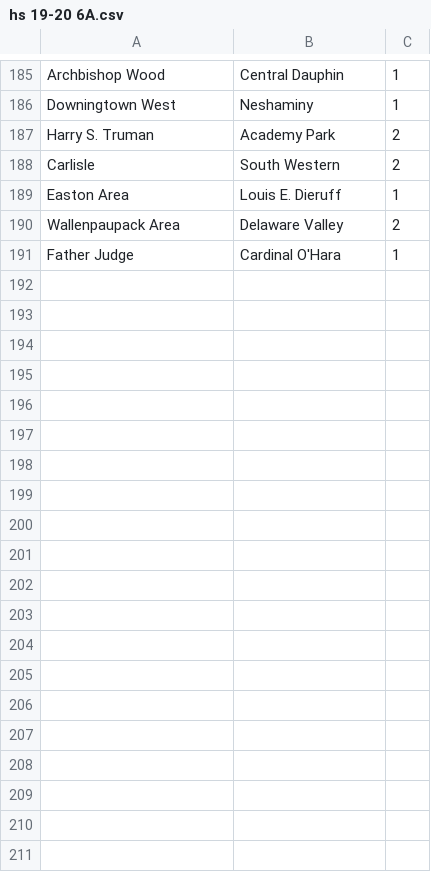
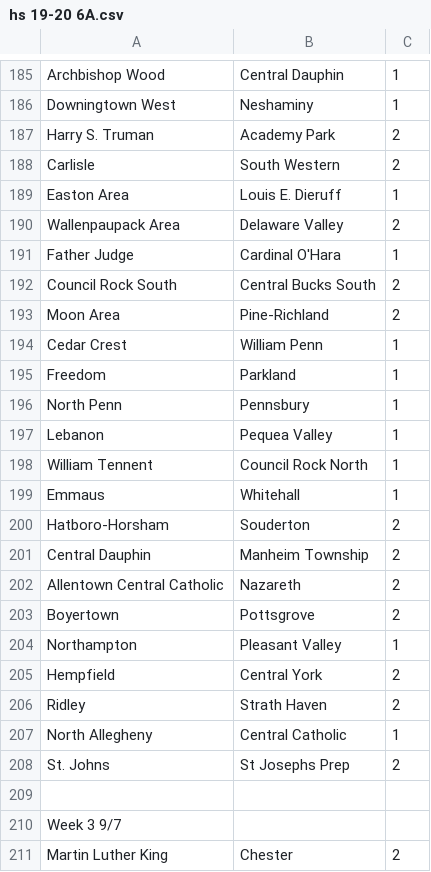
Before and after one commit to jajalope/trueSkill, a CSV file: resources/hs 19-20 6A.csv, drawn as a sheet; only a part is shown, gaps mark what is left out; the diff covers the shown part only; the diff names each change by its address in the sheet, - before the commit and + after, or states it on an @@ line.

Commit message:
Update hs 19-20 6A.csv

```diff
--- a/resources/hs 19-20 6A.csv
+++ b/resources/hs 19-20 6A.csv
+row 192: Council Rock South | Central Bucks South | 2
+row 193: Moon Area | Pine-Richland | 2
+row 194: Cedar Crest | William Penn | 1
+row 195: Freedom | Parkland | 1
+row 196: North Penn | Pennsbury | 1
+row 197: Lebanon | Pequea Valley | 1
+row 198: William Tennent | Council Rock North | 1
+row 199: Emmaus | Whitehall | 1
+row 200: Hatboro-Horsham | Souderton | 2
+row 201: Central Dauphin | Manheim Township | 2
+row 202: Allentown Central Catholic | Nazareth | 2
+row 203: Boyertown | Pottsgrove | 2
+row 204: Northampton | Pleasant Valley | 1
+row 205: Hempfield | Central York | 2
+row 206: Ridley | Strath Haven | 2
+row 207: North Allegheny | Central Catholic | 1
+row 208: St. Johns | St Josephs Prep | 2
+row 209: (empty)
+row 210: Week 3 9/7
+row 211: Martin Luther King | Chester | 2
```
Also changed, not shown: 19 added rows elsewhere in this file.
